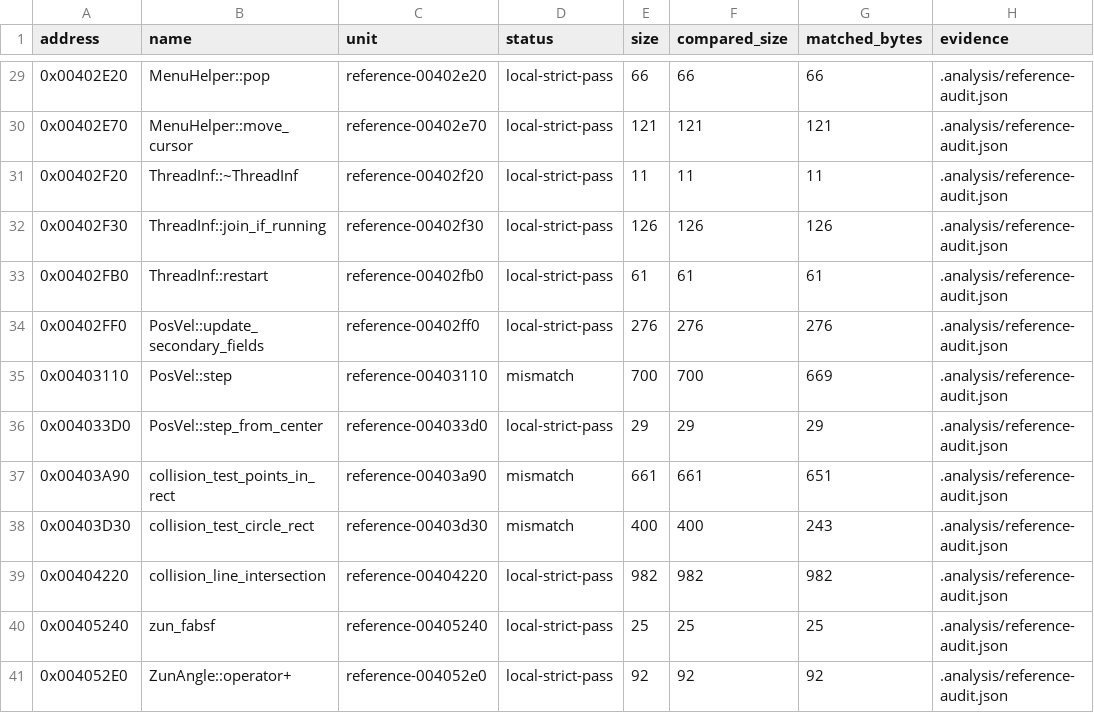
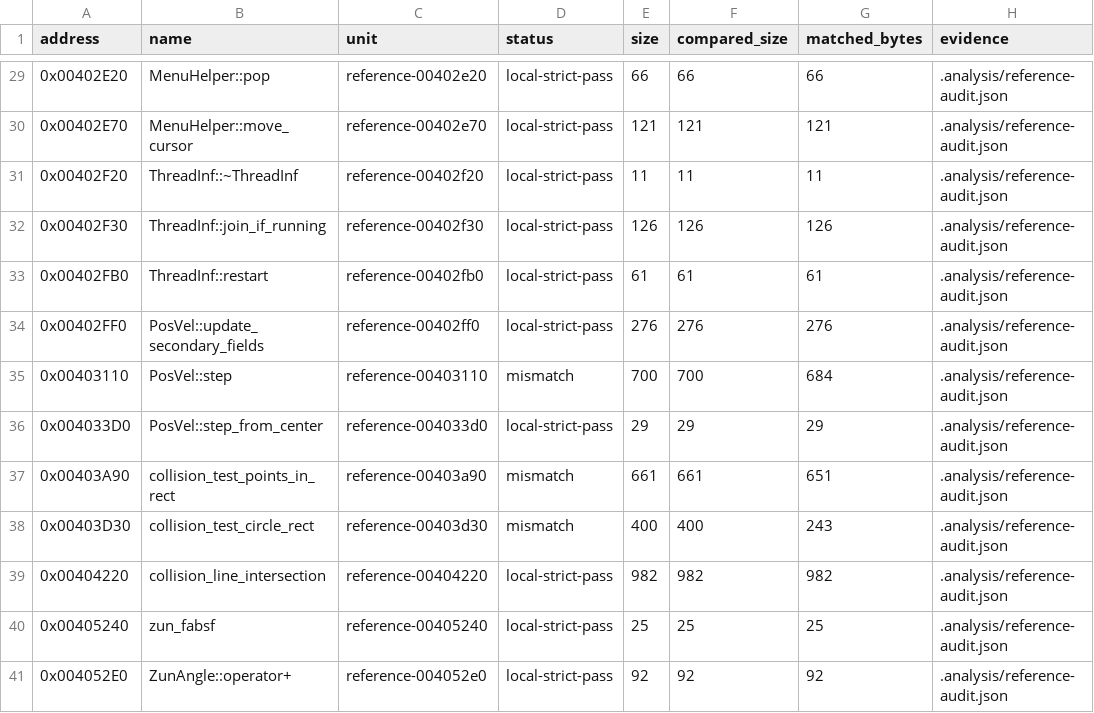
Before and after one commit to N0zoM1z0/th16, a CSV file: config/matches.csv, drawn as a sheet; only a part is shown, gaps mark what is left out.

```diff
--- a/config/matches.csv
+++ b/config/matches.csv
@@ -34,3 +34,3 @@ address,name,unit,status,size,compared_size,matched_bytes,evidence
 0x00402FF0,PosVel::update_secondary_fields,reference-00402ff0,local-strict-pass,276,276,276,.analysis/reference-audit.json
-0x00403110,PosVel::step,reference-00403110,mismatch,700,700,669,.analysis/reference-audit.json
+0x00403110,PosVel::step,reference-00403110,mismatch,700,700,684,.analysis/reference-audit.json
 0x004033D0,PosVel::step_from_center,reference-004033d0,local-strict-pass,29,29,29,.analysis/reference-audit.json
```
Also changed, not shown: 4 other files.
